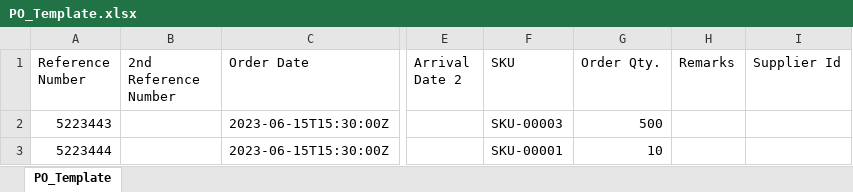
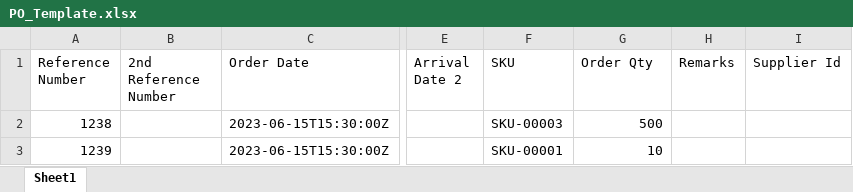
Before and after one commit to xtiangoldenaurum/aims_api, an Excel workbook: aims_api.API/Template/Inbound/PO_Template.xlsx, sheet Sheet1, drawn as a sheet; only a part is shown, gaps mark what is left out; values as stored, in another font and other column widths than the file's, no borders; the diff names each change by its address in the sheet, - before the commit and + after, or states it on an @@ line.

```diff
--- a/aims_api.API/Template/Inbound/PO_Template.xlsx (sheet Sheet1)
+++ b/aims_api.API/Template/Inbound/PO_Template.xlsx (sheet Sheet1)
-sheet tab: PO_Template
+sheet tab: Sheet1
-G1: Order Qty.
+G1: Order Qty
-A2 (Reference Number): 5223443
+A2 (Reference Number): 1238
-A3 (Reference Number): 5223444
+A3 (Reference Number): 1239
```
Also changed, not shown: aims_api.API/Template/Inbound/ReturnsTransfer_Template.xlsx, aims_api.API/Template/Inbound/WhTransfer_Template.xlsx, 43 other files.
